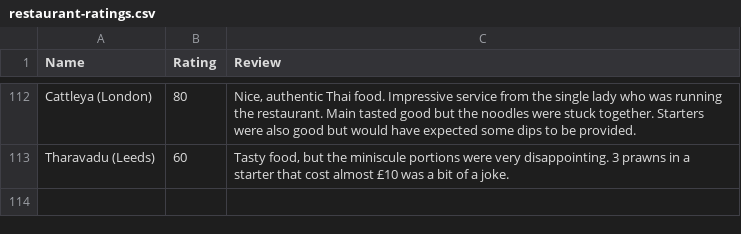
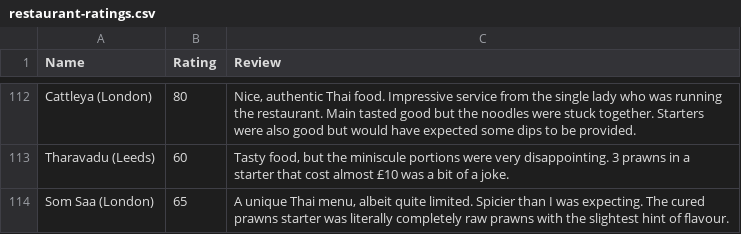
Before and after one commit to tnoel999888/lister, a CSV file: src/data/restaurant-ratings.csv, drawn as a sheet; only a part is shown, gaps mark what is left out.

Commit message:
Update restaurant-ratings.csv

```diff
--- a/src/data/restaurant-ratings.csv
+++ b/src/data/restaurant-ratings.csv
@@ -113 +113,2 @@ Cattleya (London),80,"Nice, authentic Thai food. Impressive service from the sin
 Tharavadu (Leeds),60,"Tasty food, but the miniscule portions were very disappointing. 3 prawns in a starter that cost almost £10 was a bit of a joke."
+Som Saa (London),65,"A unique Thai menu, albeit quite limited. Spicier than I was expecting. The cured prawns starter was literally completely raw prawns with the slightest hint of flavour."
```
